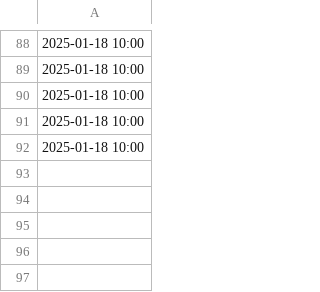
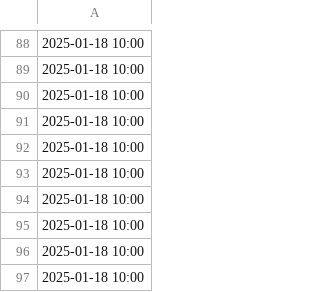
Before and after one commit to ikseong00/-2-B-3, a CSV file: library_input_time_data.csv, drawn as a sheet; only a part is shown, gaps mark what is left out.

```diff
--- a/library_input_time_data.csv
+++ b/library_input_time_data.csv
@@ -92 +92,6 @@
 2025-01-18 10:00
+2025-01-18 10:00
+2025-01-18 10:00
+2025-01-18 10:00
+2025-01-18 10:00
+2025-01-18 10:00
```
Also changed, not shown: library_seat_data.csv, 2 other files.
